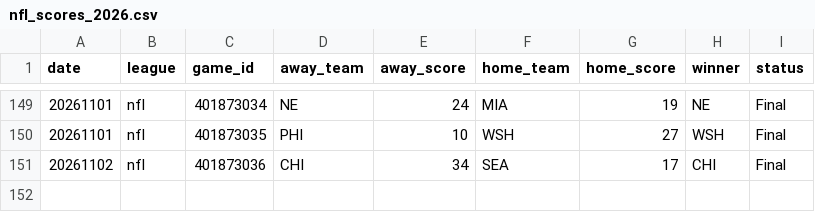
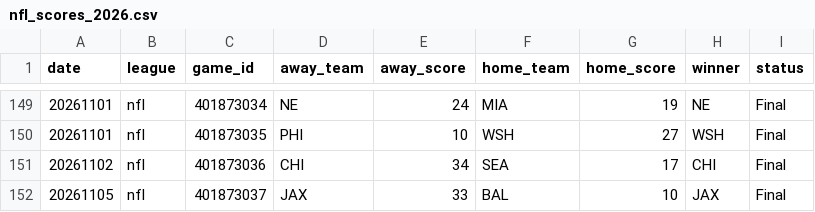
Before and after one commit to AlexJF12/sports-win-index, a CSV file: data/nfl/2026/nfl_scores_2026.csv, drawn as a sheet; only a part is shown, gaps mark what is left out; the diff names each change by its address in the sheet, - before the commit and + after, or states it on an @@ line.

```diff
--- a/data/nfl/2026/nfl_scores_2026.csv
+++ b/data/nfl/2026/nfl_scores_2026.csv
+row 152: 20261105 | nfl | 401873037 | JAX | 33 | BAL | 10 | JAX | Final
```
Also changed, not shown: data/nba/2026/nba_scores_2026.csv, data/nhl/2026/nhl_scores_2026.csv, 15 other files.
